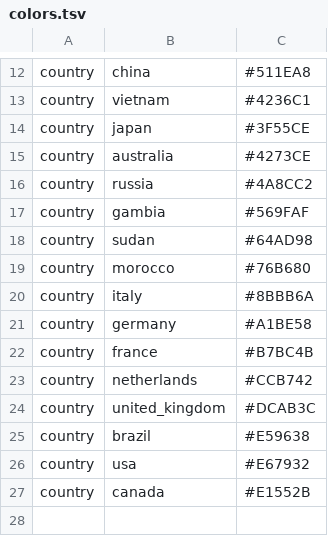
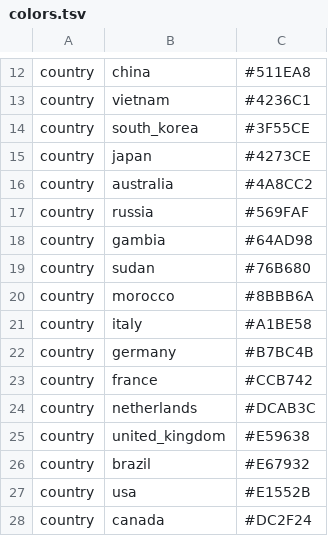
Before and after one commit to nextstrain/measles, a TSV file: config/colors.tsv, drawn as a sheet; only a part is shown, gaps mark what is left out.

Commit message:
Update color map

```diff
--- a/config/colors.tsv
+++ b/config/colors.tsv
@@ -13,15 +13,16 @@ country	china	#511EA8
 country	vietnam	#4236C1
-country	japan	#3F55CE
-country	australia	#4273CE
-country	russia	#4A8CC2
-country	gambia	#569FAF
-country	sudan	#64AD98
-country	morocco	#76B680
-country	italy	#8BBB6A
-country	germany	#A1BE58
-country	france	#B7BC4B
-country	netherlands	#CCB742
-country	united_kingdom	#DCAB3C
-country	brazil	#E59638
-country	usa	#E67932
-country	canada	#E1552B
+country	south_korea	#3F55CE
+country	japan	#4273CE
+country	australia	#4A8CC2
+country	russia	#569FAF
+country	gambia	#64AD98
+country	sudan	#76B680
+country	morocco	#8BBB6A
+country	italy	#A1BE58
+country	germany	#B7BC4B
+country	france	#CCB742
+country	netherlands	#DCAB3C
+country	united_kingdom	#E59638
+country	brazil	#E67932
+country	usa	#E1552B
+country	canada	#DC2F24
```
